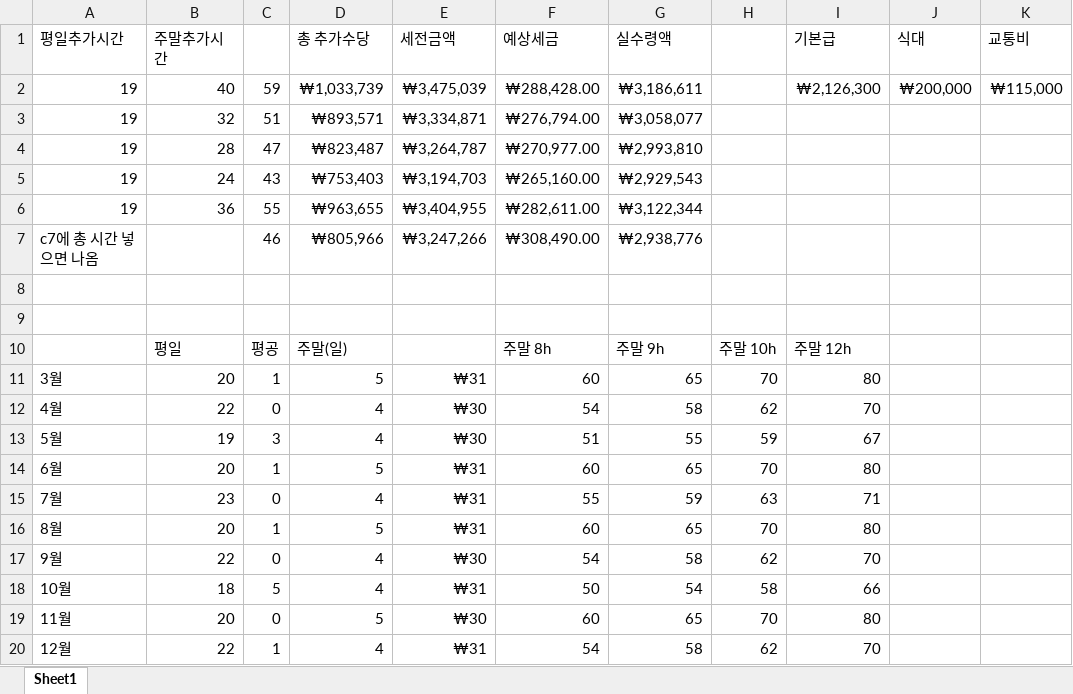
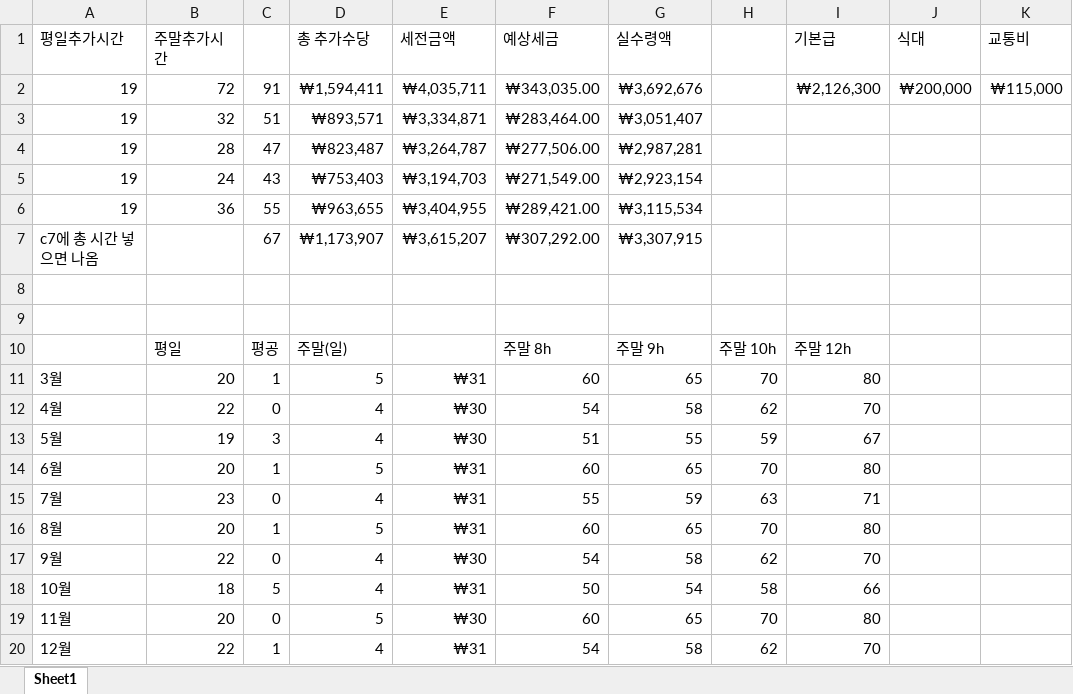
Before and after one commit to ppark-jjong/TWLKR-TMS, an Excel workbook: 계산 로직 엑셀.xlsx, sheet Sheet1, drawn as a sheet; only a part is shown; values as stored, in another font and other column widths than the file's, no borders; the diff names each change by its address in the sheet, - before the commit and + after, or states it on an @@ line.

```diff
--- a/계산 로직 엑셀.xlsx (sheet Sheet1)
+++ b/계산 로직 엑셀.xlsx (sheet Sheet1)
-B2 (주말추가시간): 40
+B2 (주말추가시간): 72
-C2: 59
+C2: 91
-D2 (총 추가수당): ₩1,033,739
+D2 (총 추가수당): ₩1,594,411
-E2 (세전금액): ₩3,475,039
+E2 (세전금액): ₩4,035,711
-F2 (예상세금): ₩288,428.00
+F2 (예상세금): ₩343,035.00
-G2 (실수령액): ₩3,186,611
+G2 (실수령액): ₩3,692,676
-F3 (예상세금): ₩276,794.00
+F3 (예상세금): ₩283,464.00
-G3 (실수령액): ₩3,058,077
+G3 (실수령액): ₩3,051,407
-F4 (예상세금): ₩270,977.00
+F4 (예상세금): ₩277,506.00
-G4 (실수령액): ₩2,993,810
+G4 (실수령액): ₩2,987,281
-F5 (예상세금): ₩265,160.00
+F5 (예상세금): ₩271,549.00
-G5 (실수령액): ₩2,929,543
+G5 (실수령액): ₩2,923,154
-F6 (예상세금): ₩282,611.00
+F6 (예상세금): ₩289,421.00
-G6 (실수령액): ₩3,122,344
+G6 (실수령액): ₩3,115,534
-C7: 46
+C7: 67
-D7 (총 추가수당): ₩805,966
+D7 (총 추가수당): ₩1,173,907
-E7 (세전금액): ₩3,247,266
+E7 (세전금액): ₩3,615,207
-F7 (예상세금): ₩308,490.00
+F7 (예상세금): ₩307,292.00
-G7 (실수령액): ₩2,938,776
+G7 (실수령액): ₩3,307,915
```
Also changed, not shown: 6 other files.
